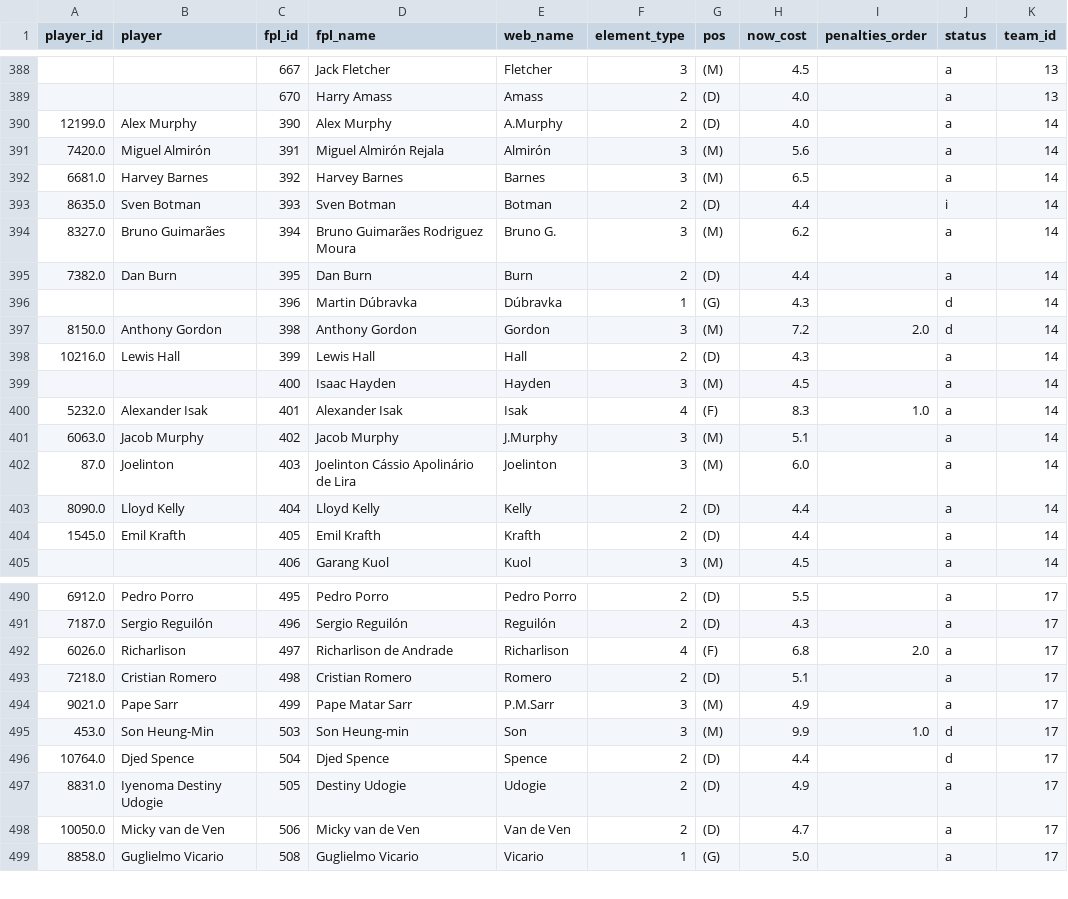
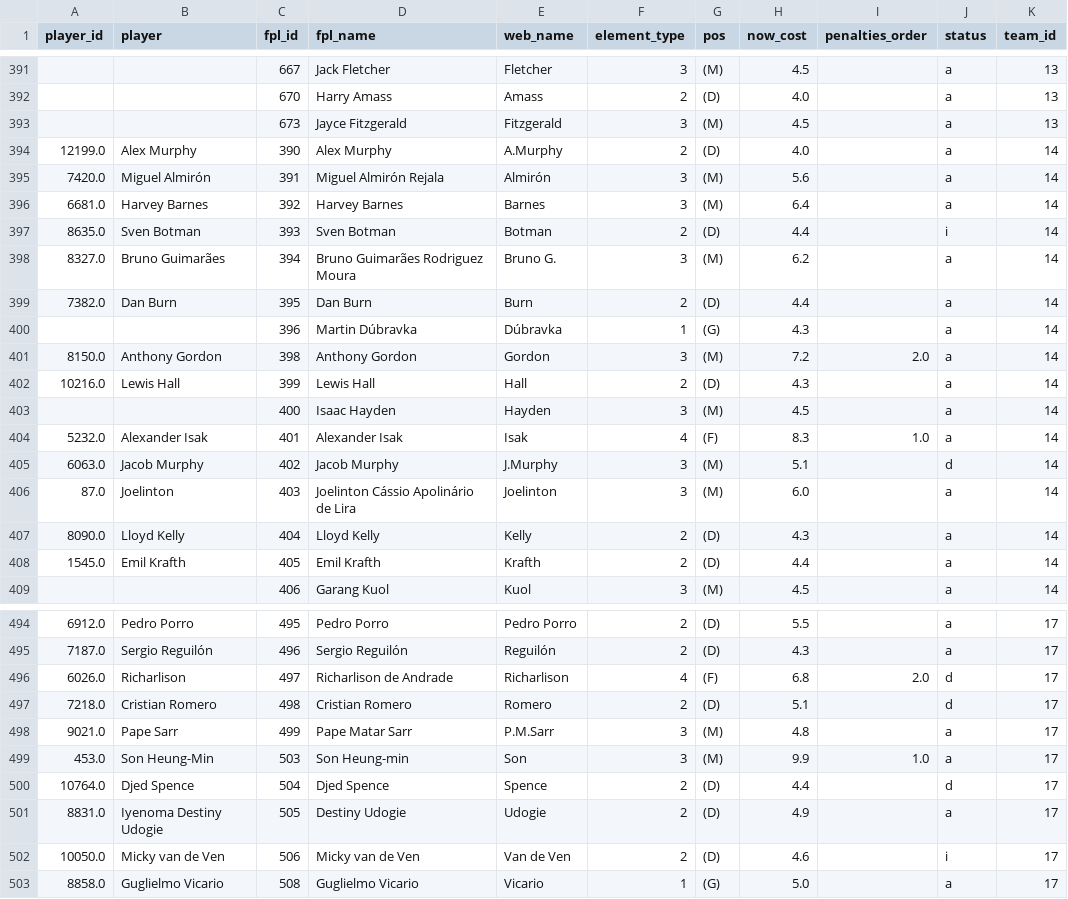
Before and after one commit to njgootee/FPLalytics, a CSV file: data/2024/player_mapping.csv, drawn as a sheet; only a part is shown, gaps mark what is left out; the diff covers the shown part only.

```diff
--- a/data/2024/player_mapping.csv
+++ b/data/2024/player_mapping.csv
@@ -389,5 +392,6 @@ player_id,player,fpl_id,fpl_name,web_name,element_type,pos,now_cost,penalties_or
 ,,670,Harry Amass,Amass,2,(D),4.0,,a,13
+,,673,Jayce Fitzgerald,Fitzgerald,3,(M),4.5,,a,13
 12199.0,Alex Murphy,390,Alex Murphy,A.Murphy,2,(D),4.0,,a,14
 7420.0,Miguel Almirón,391,Miguel Almirón Rejala,Almirón,3,(M),5.6,,a,14
-6681.0,Harvey Barnes,392,Harvey Barnes,Barnes,3,(M),6.5,,a,14
+6681.0,Harvey Barnes,392,Harvey Barnes,Barnes,3,(M),6.4,,a,14
 8635.0,Sven Botman,393,Sven Botman,Botman,2,(D),4.4,,i,14
@@ -395,4 +399,4 @@ player_id,player,fpl_id,fpl_name,web_name,element_type,pos,now_cost,penalties_or
 7382.0,Dan Burn,395,Dan Burn,Burn,2,(D),4.4,,a,14
-,,396,Martin Dúbravka,Dúbravka,1,(G),4.3,,d,14
-8150.0,Anthony Gordon,398,Anthony Gordon,Gordon,3,(M),7.2,2.0,d,14
+,,396,Martin Dúbravka,Dúbravka,1,(G),4.3,,a,14
+8150.0,Anthony Gordon,398,Anthony Gordon,Gordon,3,(M),7.2,2.0,a,14
 10216.0,Lewis Hall,399,Lewis Hall,Hall,2,(D),4.3,,a,14
@@ -400,5 +404,5 @@ player_id,player,fpl_id,fpl_name,web_name,element_type,pos,now_cost,penalties_or
 5232.0,Alexander Isak,401,Alexander Isak,Isak,4,(F),8.3,1.0,a,14
-6063.0,Jacob Murphy,402,Jacob Murphy,J.Murphy,3,(M),5.1,,a,14
+6063.0,Jacob Murphy,402,Jacob Murphy,J.Murphy,3,(M),5.1,,d,14
 87.0,Joelinton,403,Joelinton Cássio Apolinário de Lira,Joelinton,3,(M),6.0,,a,14
-8090.0,Lloyd Kelly,404,Lloyd Kelly,Kelly,2,(D),4.4,,a,14
+8090.0,Lloyd Kelly,404,Lloyd Kelly,Kelly,2,(D),4.3,,a,14
 1545.0,Emil Krafth,405,Emil Krafth,Krafth,2,(D),4.4,,a,14
@@ -491,9 +495,9 @@ player_id,player,fpl_id,fpl_name,web_name,element_type,pos,now_cost,penalties_or
 7187.0,Sergio Reguilón,496,Sergio Reguilón,Reguilón,2,(D),4.3,,a,17
-6026.0,Richarlison,497,Richarlison de Andrade,Richarlison,4,(F),6.8,2.0,a,17
-7218.0,Cristian Romero,498,Cristian Romero,Romero,2,(D),5.1,,a,17
-9021.0,Pape Sarr,499,Pape Matar Sarr,P.M.Sarr,3,(M),4.9,,a,17
-453.0,Son Heung-Min,503,Son Heung-min,Son,3,(M),9.9,1.0,d,17
+6026.0,Richarlison,497,Richarlison de Andrade,Richarlison,4,(F),6.8,2.0,d,17
+7218.0,Cristian Romero,498,Cristian Romero,Romero,2,(D),5.1,,d,17
+9021.0,Pape Sarr,499,Pape Matar Sarr,P.M.Sarr,3,(M),4.8,,a,17
+453.0,Son Heung-Min,503,Son Heung-min,Son,3,(M),9.9,1.0,a,17
 10764.0,Djed Spence,504,Djed Spence,Spence,2,(D),4.4,,d,17
 8831.0,Iyenoma Destiny Udogie,505,Destiny Udogie,Udogie,2,(D),4.9,,a,17
-10050.0,Micky van de Ven,506,Micky van de Ven,Van de Ven,2,(D),4.7,,a,17
+10050.0,Micky van de Ven,506,Micky van de Ven,Van de Ven,2,(D),4.6,,i,17
 8858.0,Guglielmo Vicario,508,Guglielmo Vicario,Vicario,1,(G),5.0,,a,17
```
Also changed, not shown: 3 added rows and 127 edited cells elsewhere in this file, data/2024/fixture_data.csv, data/2024/odm_rating.csv, 4 other files.
